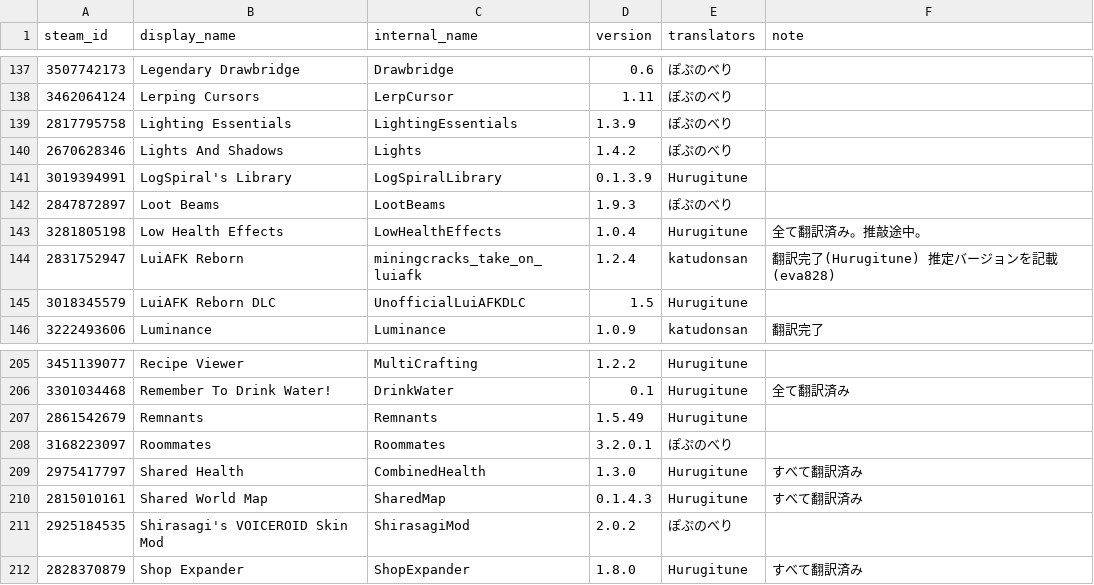
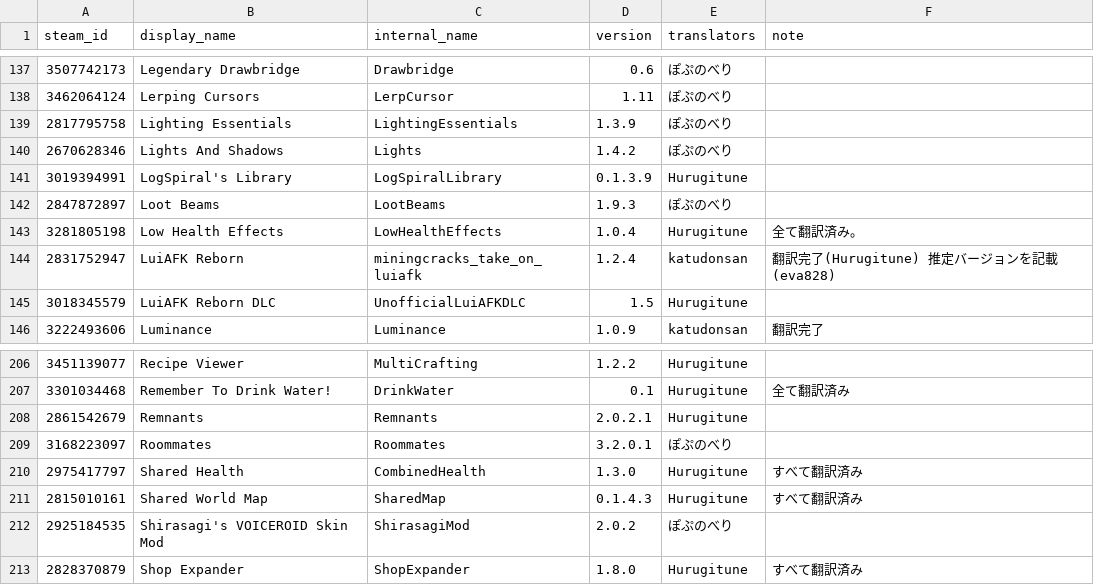
Before and after one commit to eva828/TMLHonyaku, a CSV file: TranslatedMods.csv, drawn as a sheet; only a part is shown, gaps mark what is left out; the diff covers the shown part only.

```diff
--- a/TranslatedMods.csv
+++ b/TranslatedMods.csv
@@ -142,3 +142,3 @@ steam_id,display_name,internal_name,version,translators,note
 2847872897,Loot Beams,LootBeams,1.9.3,ぽぷのべり,
-3281805198,Low Health Effects,LowHealthEffects,1.0.4,Hurugitune,全て翻訳済み。推敲途中。
+3281805198,Low Health Effects,LowHealthEffects,1.0.4,Hurugitune,全て翻訳済み。
 2831752947,LuiAFK Reborn,miningcracks_take_on_luiafk,1.2.4,katudonsan,翻訳完了(Hurugitune) 推定バージョンを記載(eva828)
@@ -206,3 +207,3 @@ steam_id,display_name,internal_name,version,translators,note
 3301034468,Remember To Drink Water!,DrinkWater,0.1,Hurugitune,全て翻訳済み
-2861542679,Remnants,Remnants,1.5.49,Hurugitune,
+2861542679,Remnants,Remnants,2.0.2.1,Hurugitune,
 3168223097,Roommates,Roommates,3.2.0.1,ぽぷのべり,
```
Also changed, not shown: 3 added rows and 5 edited cells elsewhere in this file, 8 other files.
